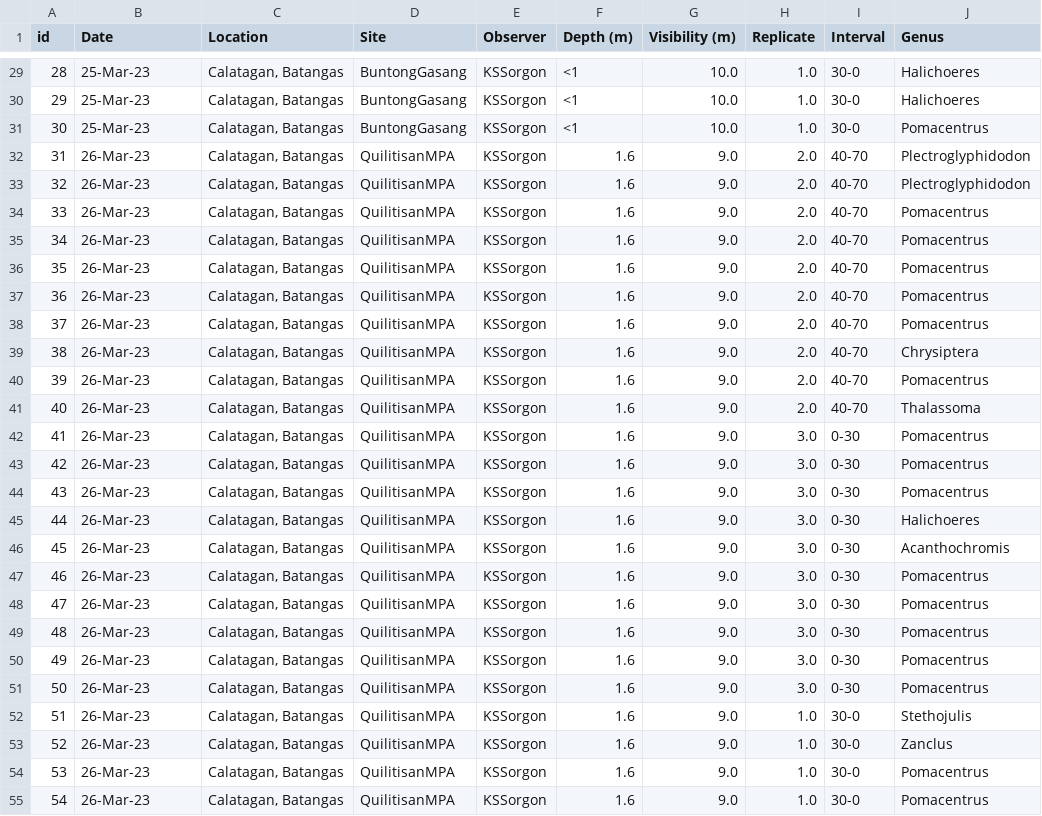
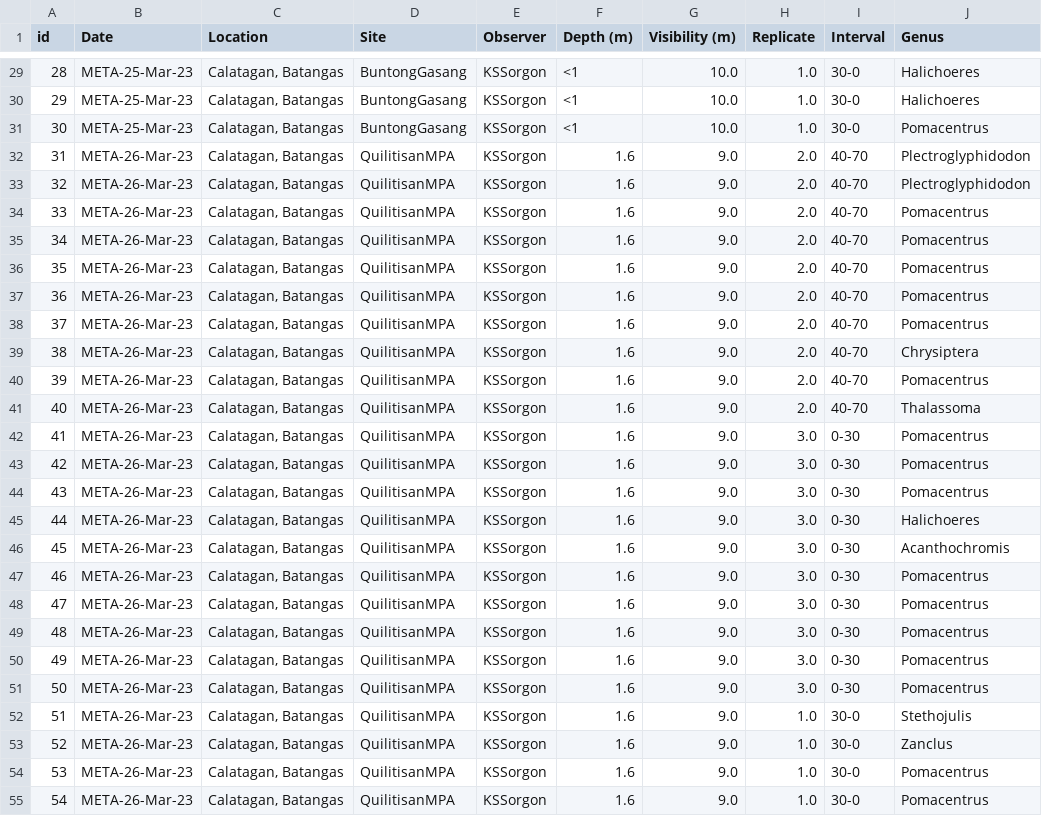
Before and after one commit to andreapongco/CMSC-191-BIO-191-Repository, a CSV file: table1.csv, drawn as a sheet; only a part is shown, gaps mark what is left out; the diff covers the shown part only; the diff names each change by its address in the sheet, - before the commit and + after, or states it on an @@ line.

Commit message:
Added META- prefix to the second column (Date)

```diff
--- a/table1.csv
+++ b/table1.csv
-B29:B31 (Date): 25-Mar-23
+B29:B31 (Date): META-25-Mar-23
-B32:B55 (Date): 26-Mar-23
+B32:B55 (Date): META-26-Mar-23
```
Also changed, not shown: 33 edited cells elsewhere in this file, 1 other file.
